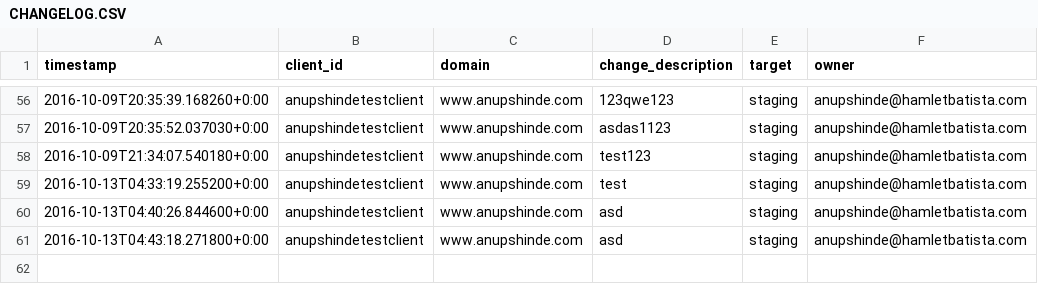
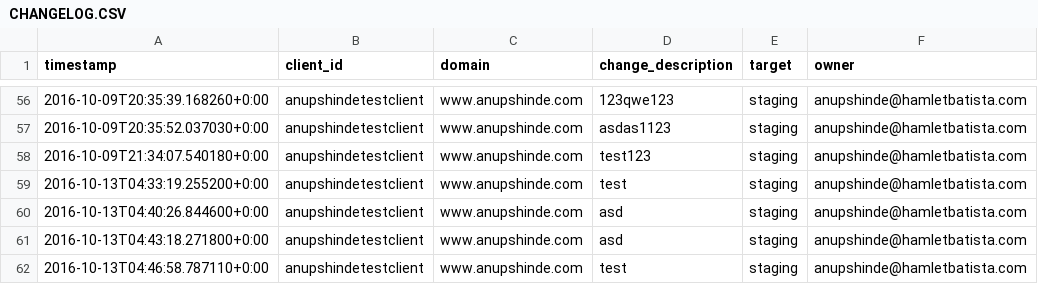
Before and after one commit to anupshinde/testTemp4, a CSV file: CHANGELOG.CSV, drawn as a sheet; only a part is shown, gaps mark what is left out; the diff names each change by its address in the sheet, - before the commit and + after, or states it on an @@ line.

Commit message:
test
Changes pushed from RankSense Publisher Add-on
(anupshinde@hamletbatista.com)

```diff
--- a/CHANGELOG.CSV
+++ b/CHANGELOG.CSV
+row 62: 2016-10-13T04:46:58.787110+0:00 | anupshindetestclient | www.anupshinde.com | test | staging | anupshinde@hamletbatista.com
```
